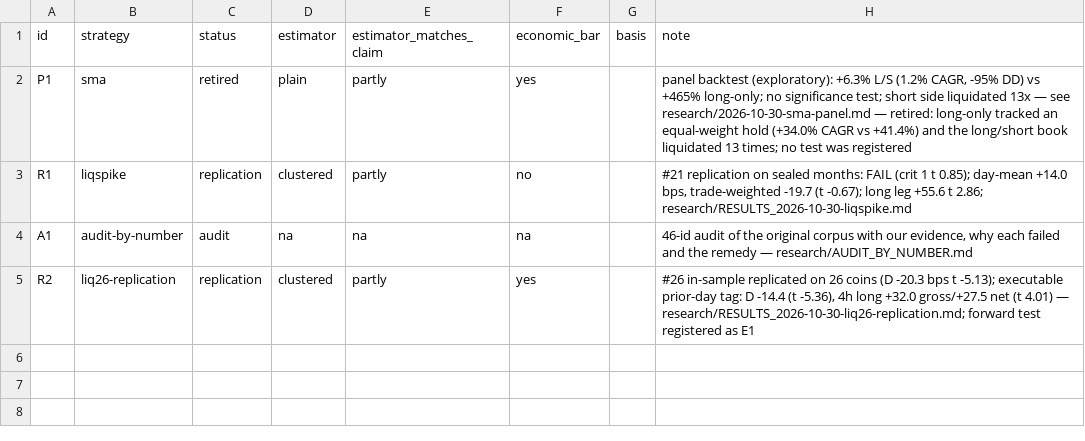
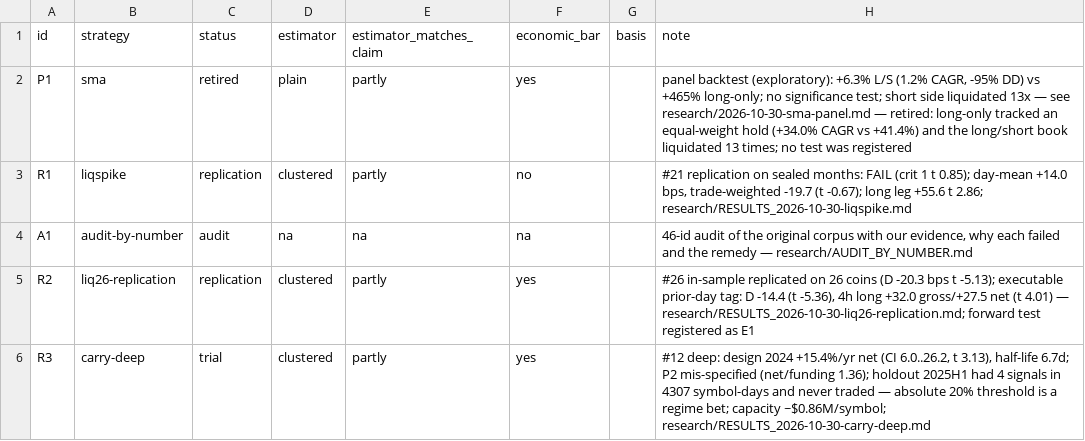
Before and after one commit to 7rido/espero-trading-harness-wip-claude-ds-revision-v1.1, a CSV file: strategy_ledger.csv, drawn as a sheet; the diff names each change by its address in the sheet, - before the commit and + after, or states it on an @@ line.

Commit message:
carry deep (#12 rev 2): sealed design + holdout run, results and ledger
Design 2024: +15.4%/yr net (CI 6.0..26.2, t 3.13), half-life 6.7d, capacity $0.86M/symbol.
Holdout 2025H1: 4 signals in 4307 symbol-days, never traded - an absolute funding threshold is a
regime bet. P2 mis-specified and reported as failing. Reconciliation to the venue clamp (-4.6 bps).

```diff
--- a/strategy_ledger.csv
+++ b/strategy_ledger.csv
+row 6: R3 | carry-deep | trial | clustered | partly | yes |  | #12 deep: design 2024 +15.4%/yr net (CI 6.0..26.2, t 3.13), half-life 6.7d; P2 mis-specified (net/funding 1.36); holdout 2025H1 had 4 signals in 4307 symbol-days and never traded — absolute 20% threshold is a regime bet; capacity ~$0.86M/symbol; research/RESULTS_2026-10-30-carry-deep.md
```
Also changed, not shown: 5 other files.
